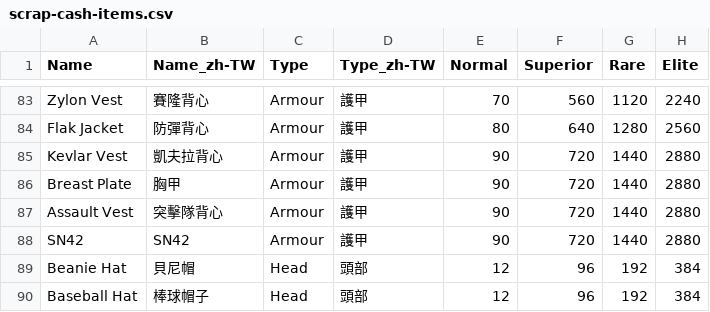
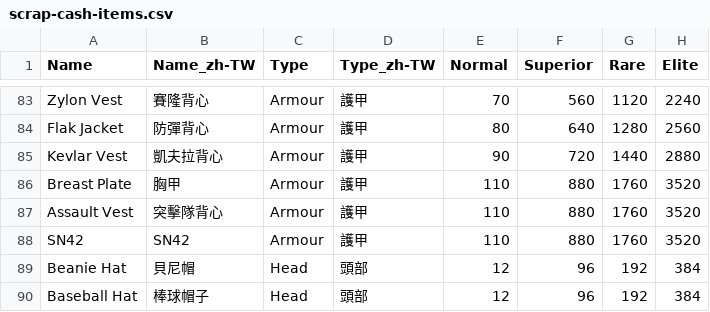
Before and after one commit to Oscar0159/df2-helper, a CSV file: src/app/[locale]/information/scrap-cash/data(for-copy-and-paste_/scrap-cash-items.csv, drawn as a sheet; only a part is shown, gaps mark what is left out.

```diff
--- a/src/app/[locale]/information/scrap-cash/data(for-copy-and-paste_/scrap-cash-items.csv
+++ b/src/app/[locale]/information/scrap-cash/data(for-copy-and-paste_/scrap-cash-items.csv
@@ -85,5 +85,5 @@ Flak Jacket,防彈背心,Armour,護甲,80 ,640 ,1280 ,2560
 Kevlar Vest,凱夫拉背心,Armour,護甲,90 ,720 ,1440 ,2880
-Breast Plate,胸甲,Armour,護甲,90 ,720 ,1440 ,2880
-Assault Vest,突擊隊背心,Armour,護甲,90 ,720 ,1440 ,2880
-SN42,SN42,Armour,護甲,90 ,720 ,1440 ,2880
+Breast Plate,胸甲,Armour,護甲,110 ,880 ,1760 ,3520
+Assault Vest,突擊隊背心,Armour,護甲,110 ,880 ,1760 ,3520
+SN42,SN42,Armour,護甲,110 ,880 ,1760 ,3520
 Beanie Hat,貝尼帽,Head,頭部,12 ,96 ,192 ,384
```
Also changed, not shown: 6 other files.
